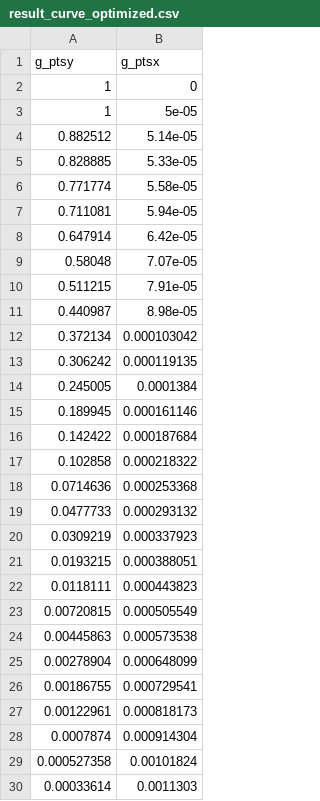
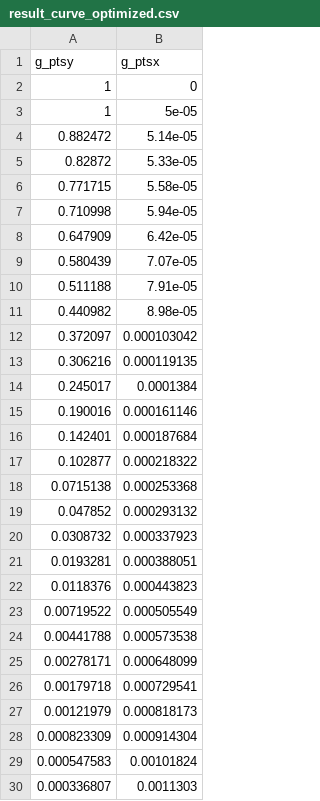
Before and after one commit to pvmodayil/DRL-Shape-Optimization, a CSV file: result_curve_optimized.csv, drawn as a sheet; only a part is shown; the diff covers the shown part only.

```diff
--- a/result_curve_optimized.csv
+++ b/result_curve_optimized.csv
@@ -3,28 +3,28 @@ g_ptsy,g_ptsx
 1,5e-05
-0.882512,5.14e-05
-0.828885,5.33e-05
-0.771774,5.58e-05
-0.711081,5.94e-05
-0.647914,6.42e-05
-0.58048,7.07e-05
-0.511215,7.91e-05
-0.440987,8.98e-05
-0.372134,0.000103042
-0.306242,0.000119135
-0.245005,0.0001384
-0.189945,0.000161146
-0.142422,0.000187684
-0.102858,0.000218322
-0.0714636,0.000253368
-0.0477733,0.000293132
-0.0309219,0.000337923
-0.0193215,0.000388051
-0.0118111,0.000443823
-0.00720815,0.000505549
-0.00445863,0.000573538
-0.00278904,0.000648099
-0.00186755,0.000729541
-0.00122961,0.000818173
-0.0007874,0.000914304
-0.000527358,0.00101824
-0.00033614,0.0011303
+0.882472,5.14e-05
+0.82872,5.33e-05
+0.771715,5.58e-05
+0.710998,5.94e-05
+0.647909,6.42e-05
+0.580439,7.07e-05
+0.511188,7.91e-05
+0.440982,8.98e-05
+0.372097,0.000103042
+0.306216,0.000119135
+0.245017,0.0001384
+0.190016,0.000161146
+0.142401,0.000187684
+0.102877,0.000218322
+0.0715138,0.000253368
+0.047852,0.000293132
+0.0308732,0.000337923
+0.0193281,0.000388051
+0.0118376,0.000443823
+0.00719522,0.000505549
+0.00441788,0.000573538
+0.00278171,0.000648099
+0.00179718,0.000729541
+0.00121979,0.000818173
+0.000823309,0.000914304
+0.000547583,0.00101824
+0.000336807,0.0011303
```
Also changed, not shown: 1 edited cell elsewhere in this file, energy_history.csv, 6 other files.
